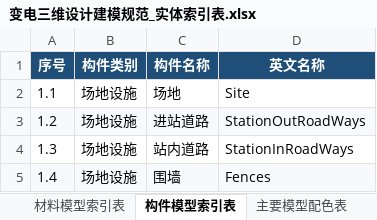
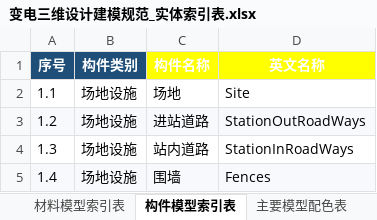
Before and after one commit to bamboosjtu/gim_viewer, an Excel workbook: docs/engineering/catalogs/变电三维设计建模规范_实体索引表.xlsx, sheet 构件模型索引表, drawn as a sheet; only a part is shown; values as stored, in another font and other column widths than the file's, no borders; the diff names each change by its address in the sheet, - before the commit and + after, or states it on an @@ line.

```diff
--- a/docs/engineering/catalogs/变电三维设计建模规范_实体索引表.xlsx (sheet 构件模型索引表)
+++ b/docs/engineering/catalogs/变电三维设计建模规范_实体索引表.xlsx (sheet 构件模型索引表)
-C1:D1 fill: #1F4E79
+C1:D1 fill: #FFFF00
```
Also changed, not shown: sheet 材料模型索引表, sheet 设备模型部件名称对照表, sheet 电气设备模型索引表, sheet 目录, 33 other files.
